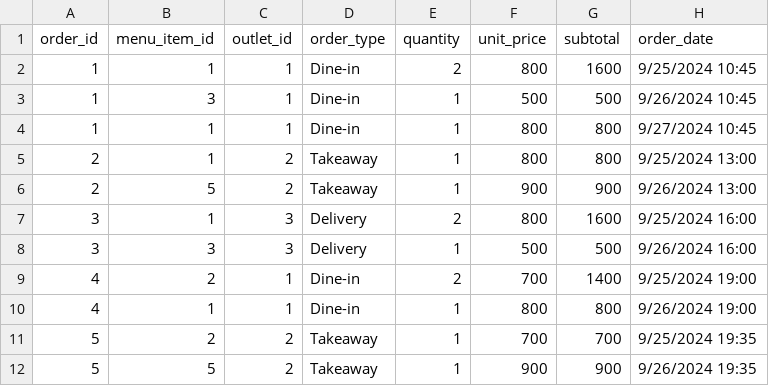
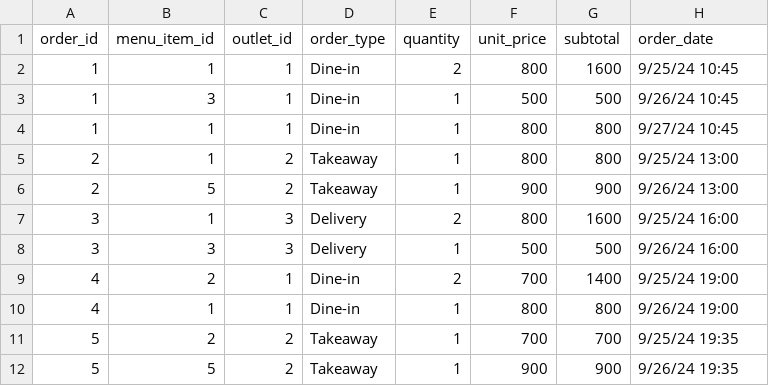
Before and after one commit to protechanalysis/CDE_fufu_model_dbt, a CSV file: modelling_assignment/seeds/orders.csv, drawn as a sheet.

```diff
--- a/modelling_assignment/seeds/orders.csv
+++ b/modelling_assignment/seeds/orders.csv
@@ -1,12 +1,12 @@
 order_id,menu_item_id,outlet_id,order_type,quantity,unit_price,subtotal,order_date
-1,1,1,Dine-in,2,800,1600,9/25/2024 10:45
-1,3,1,Dine-in,1,500,500,9/26/2024 10:45
-1,1,1,Dine-in,1,800,800,9/27/2024 10:45
-2,1,2,Takeaway,1,800,800,9/25/2024 13:00
-2,5,2,Takeaway,1,900,900,9/26/2024 13:00
-3,1,3,Delivery,2,800,1600,9/25/2024 16:00
-3,3,3,Delivery,1,500,500,9/26/2024 16:00
-4,2,1,Dine-in,2,700,1400,9/25/2024 19:00
-4,1,1,Dine-in,1,800,800,9/26/2024 19:00
-5,2,2,Takeaway,1,700,700,9/25/2024 19:35
-5,5,2,Takeaway,1,900,900,9/26/2024 19:35
+1,1,1,Dine-in,2,800,1600,9/25/24 10:45
+1,3,1,Dine-in,1,500,500,9/26/24 10:45
+1,1,1,Dine-in,1,800,800,9/27/24 10:45
+2,1,2,Takeaway,1,800,800,9/25/24 13:00
+2,5,2,Takeaway,1,900,900,9/26/24 13:00
+3,1,3,Delivery,2,800,1600,9/25/24 16:00
+3,3,3,Delivery,1,500,500,9/26/24 16:00
+4,2,1,Dine-in,2,700,1400,9/25/24 19:00
+4,1,1,Dine-in,1,800,800,9/26/24 19:00
+5,2,2,Takeaway,1,700,700,9/25/24 19:35
+5,5,2,Takeaway,1,900,900,9/26/24 19:35
```
Also changed, not shown: modelling_assignment/seeds/payment.csv, 14 other files.
